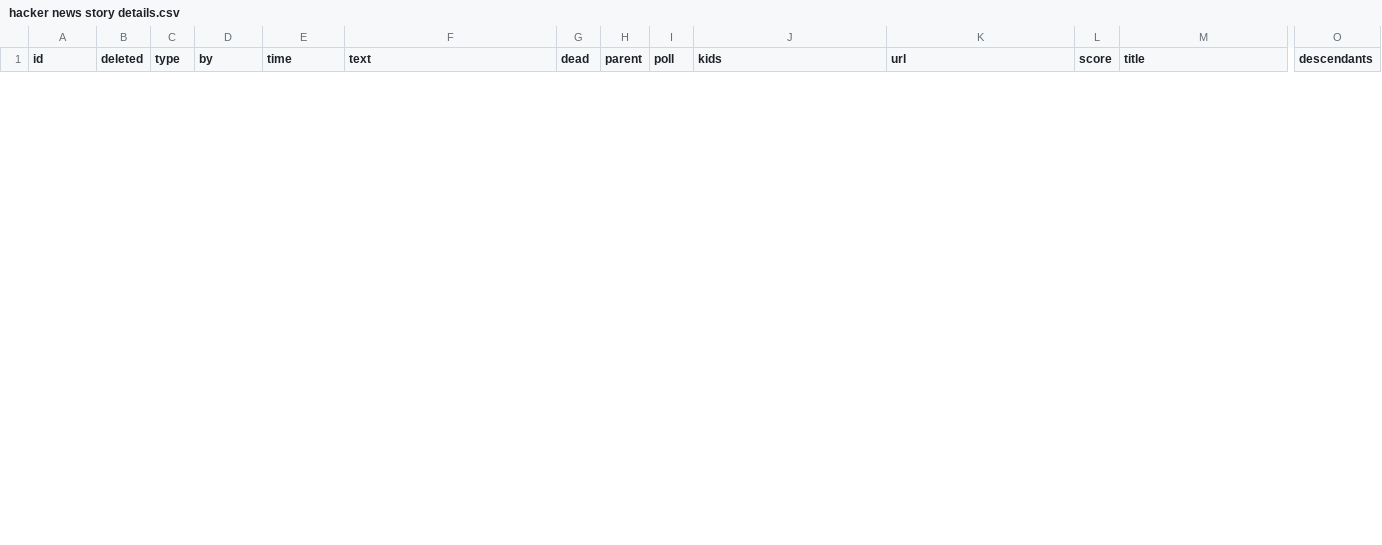
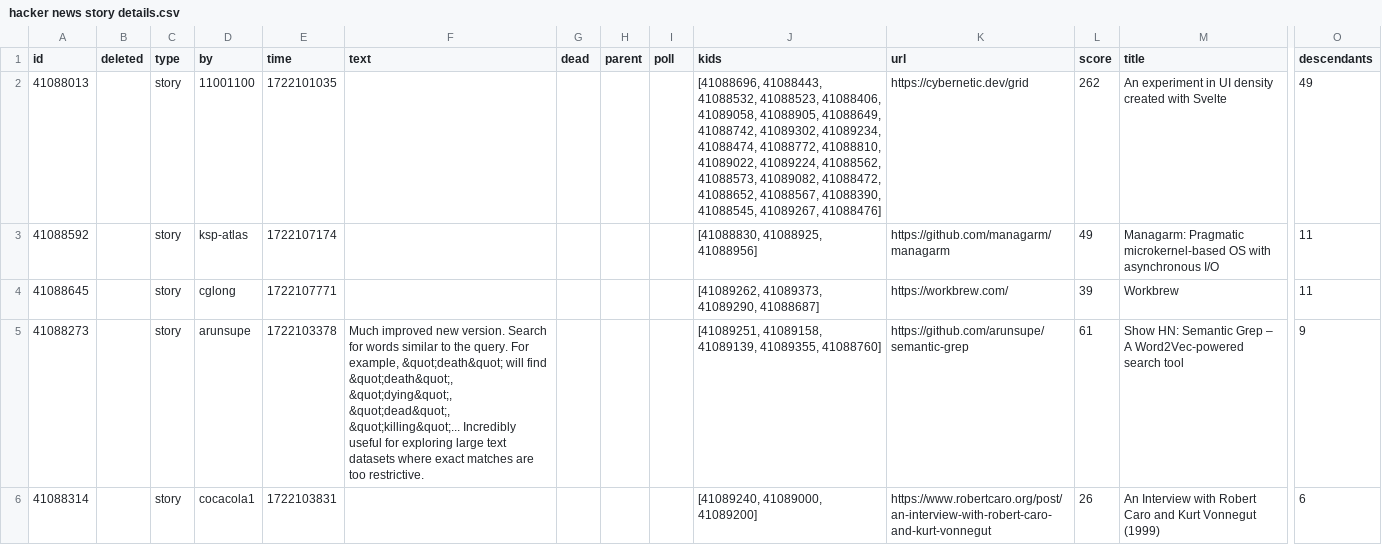
Before and after one commit to naftali-spitz/WebScraping, a CSV file: hacker news story details.csv, drawn as a sheet; only a part is shown, gaps mark what is left out; rows hold the shown columns only; the diff covers the shown part only; the diff names each change by its address in the sheet, - before the commit and + after, or states it on an @@ line.

```diff
--- a/hacker news story details.csv
+++ b/hacker news story details.csv
+row 2: 41088013 |  | story | 11001100 | 1722101035 |  |  |  |  | [41088696, 41088443, 41088532, 41088523, 41088406, 41089058, 41088905, 41088649, 41088742, 41089302, 41089234, 41088474, 41088772, 41088810, 41089022, 41089224, 41088562, 41088573, 41089082, 41088472, 41088652, 41088567, 41088390, 41088545, 41089267, 41088476] | https://cybernetic.dev/grid | 262 | An experiment in UI density created with Svelte | 49
+row 3: 41088592 |  | story | ksp-atlas | 1722107174 |  |  |  |  | [41088830, 41088925, 41088956] | https://github.com/managarm/managarm | 49 | Managarm: Pragmatic microkernel-based OS with asynchronous I/O | 11
+row 4: 41088645 |  | story | cglong | 1722107771 |  |  |  |  | [41089262, 41089373, 41089290, 41088687] | https://workbrew.com/ | 39 | Workbrew | 11
+row 5: 41088273 |  | story | arunsupe | 1722103378 | Much improved new version. Search for words similar to the query. For example, &quot;death&quot; will find &quot;death&quot;, &quot;dying&quot;, &quot;dead&quot;, &quot;killing&quot;... Incredibly useful for exploring large text datasets where exact matches are too restrictive. |  |  |  | [41089251, 41089158, 41089139, 41089355, 41088760] | https://github.com/arunsupe/semantic-grep | 61 | Show HN: Semantic Grep – A Word2Vec-powered search tool | 9
+row 6: 41088314 |  | story | cocacola1 | 1722103831 |  |  |  |  | [41089240, 41089000, 41089200] | https://www.robertcaro.org/post/an-interview-with-robert-caro-and-kurt-vonnegut | 26 | An Interview with Robert Caro and Kurt Vonnegut (1999) | 6
```
Also changed, not shown: 5 removed rows elsewhere in this file, 5 other files.
